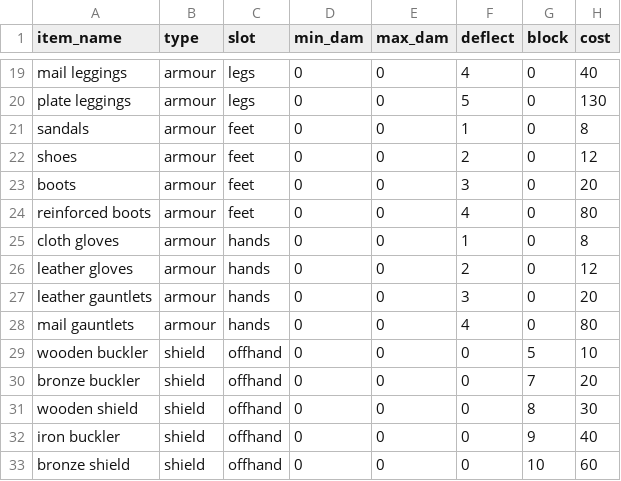
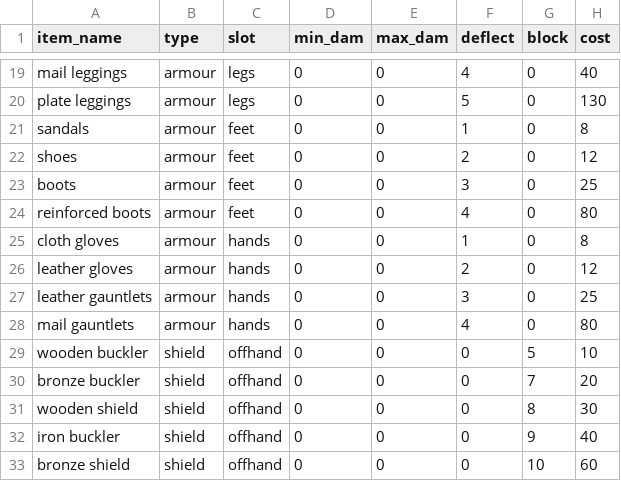
Before and after one commit to AnthonyChuah/LegendOfWujin, a CSV file: items.csv, drawn as a sheet; only a part is shown, gaps mark what is left out.

```diff
--- a/items.csv
+++ b/items.csv
@@ -22,3 +22,3 @@ sandals,armour,feet,0,0,1,0,8
 shoes,armour,feet,0,0,2,0,12
-boots,armour,feet,0,0,3,0,20
+boots,armour,feet,0,0,3,0,25
 reinforced boots,armour,feet,0,0,4,0,80
@@ -26,3 +26,3 @@ cloth gloves,armour,hands,0,0,1,0,8
 leather gloves,armour,hands,0,0,2,0,12
-leather gauntlets,armour,hands,0,0,3,0,20
+leather gauntlets,armour,hands,0,0,3,0,25
 mail gauntlets,armour,hands,0,0,4,0,80
```
Also changed, not shown: mobs.csv, 2 other files.
